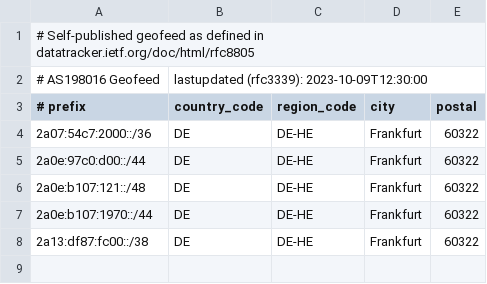
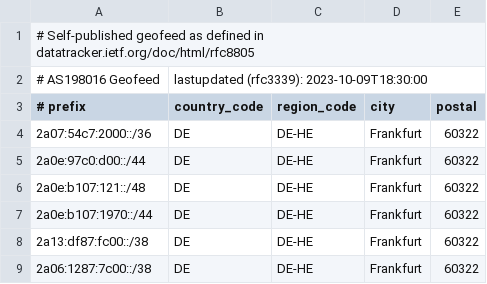
Before and after one commit to MiFeu112/AS198016, a CSV file: geofeeds.csv, drawn as a sheet.

Commit message:
Update geofeeds.csv

```diff
--- a/geofeeds.csv
+++ b/geofeeds.csv
@@ -1,3 +1,3 @@
 # Self-published geofeed as defined in datatracker.ietf.org/doc/html/rfc8805
-# AS198016 Geofeed,lastupdated (rfc3339): 2023-10-09T12:30:00
+# AS198016 Geofeed,lastupdated (rfc3339): 2023-10-09T18:30:00
 # prefix,country_code,region_code,city,postal
@@ -8 +8,2 @@
 2a13:df87:fc00::/38,DE,DE-HE,Frankfurt,60322,
+2a06:1287:7c00::/38,DE,DE-HE,Frankfurt,60322,
```
